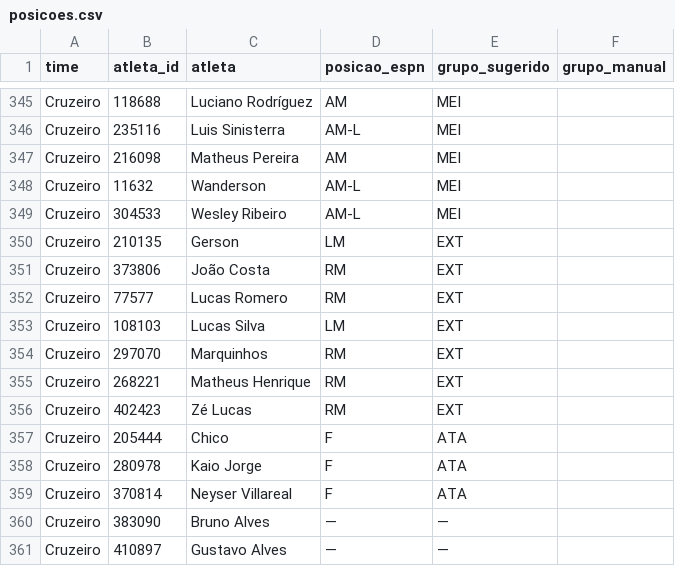
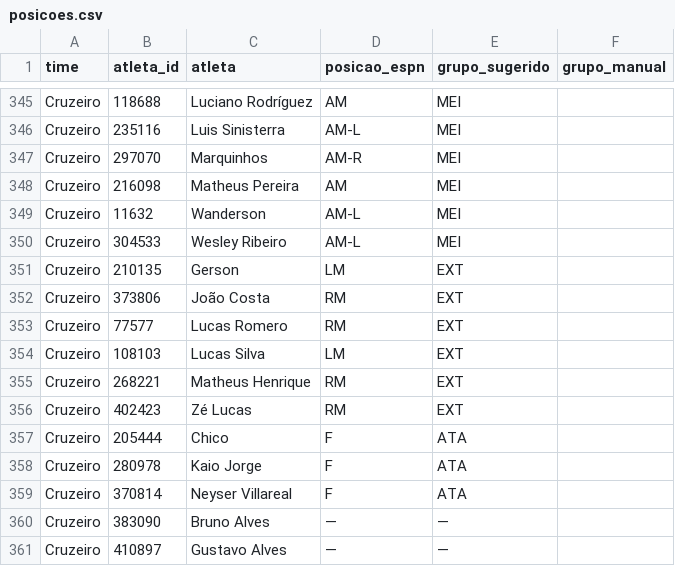
Before and after one commit to brunoputi/minutagem, a CSV file: posicoes.csv, drawn as a sheet; only a part is shown, gaps mark what is left out.

```diff
--- a/posicoes.csv
+++ b/posicoes.csv
@@ -346,2 +346,3 @@ Cruzeiro;118688;Luciano Rodríguez;AM;MEI;
 Cruzeiro;235116;Luis Sinisterra;AM-L;MEI;
+Cruzeiro;297070;Marquinhos;AM-R;MEI;
 Cruzeiro;216098;Matheus Pereira;AM;MEI;
@@ -353,3 +354,2 @@ Cruzeiro;77577;Lucas Romero;RM;EXT;
 Cruzeiro;108103;Lucas Silva;LM;EXT;
-Cruzeiro;297070;Marquinhos;RM;EXT;
 Cruzeiro;268221;Matheus Henrique;RM;EXT;
```
Also changed, not shown: 3 other files.
